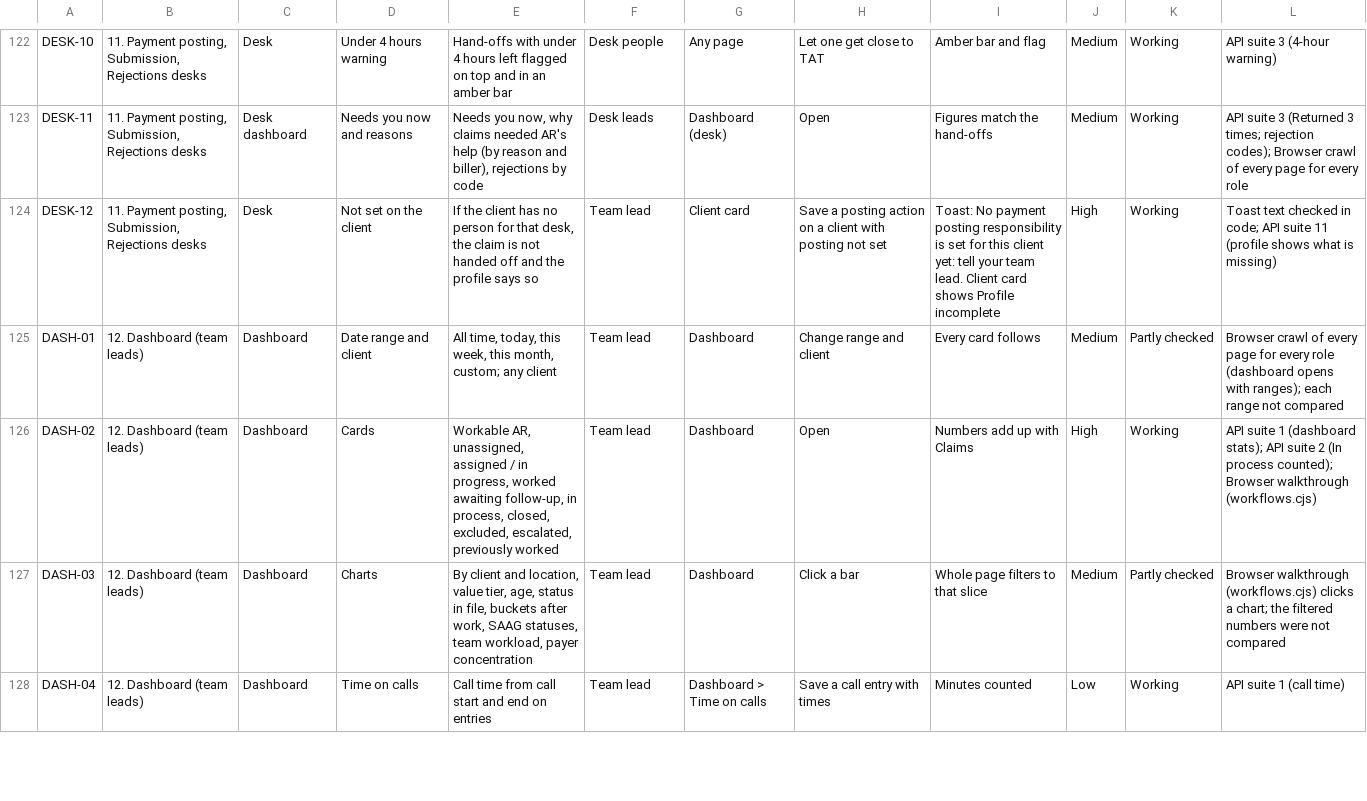
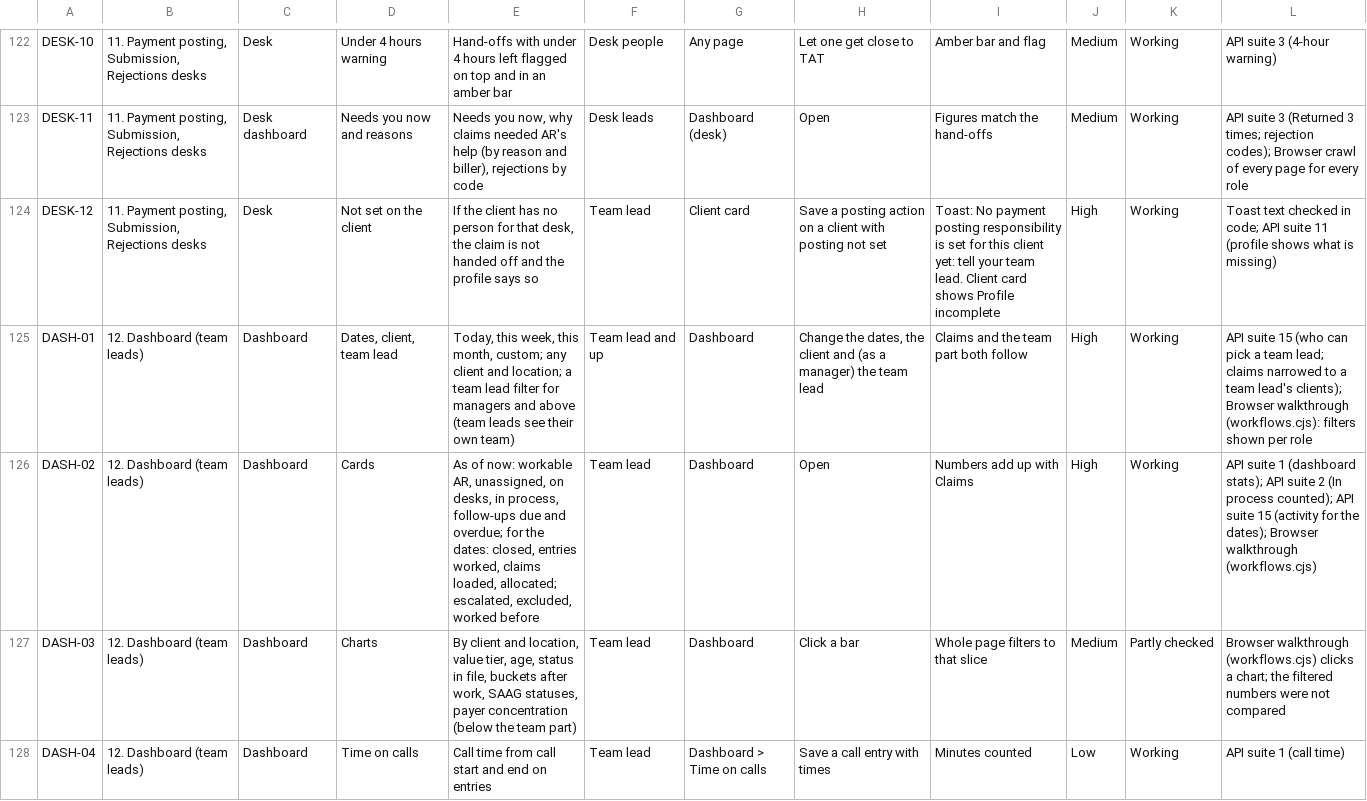
Before and after one commit to Purview-Healthcare/brahmastra, a CSV file: docs/brahmastra-feature-checklist.csv, drawn as a sheet; only a part is shown, gaps mark what is left out; the diff covers the shown part only; the diff names each change by its address in the sheet, - before the commit and + after, or states it on an @@ line.

```diff
--- a/docs/brahmastra-feature-checklist.csv
+++ b/docs/brahmastra-feature-checklist.csv
-D125: Date range and client
+D125: Dates, client, team lead
-E125: All time, today, this week, this month, custom; any client
+E125: Today, this week, this month, custom; any client and location; a team lead filter for managers and above (team leads see their own team)
-F125: Team lead
+F125: Team lead and up
-H125: Change range and client
+H125: Change the dates, the client and (as a manager) the team lead
-I125: Every card follows
+I125: Claims and the team part both follow
-J125: Medium
+J125: High
-K125: Partly checked
+K125: Working
-L125: Browser crawl of every page for every role (dashboard opens with ranges); each range not compared
+L125: API suite 15 (who can pick a team lead; claims narrowed to a team lead's clients); Browser walkthrough (workflows.cjs): filters shown per role
-E126: Workable AR, unassigned, assigned / in progress, worked awaiting follow-up, in process, closed, excluded, escalated, previously worked
+E126: As of now: workable AR, unassigned, on desks, in process, follow-ups due and overdue; for the dates: closed, entries worked, claims loaded, allocated; escalated, excluded, worked before
-L126: …process counted); Browser walkthrough…
+L126: …process counted); API suite 15 (activity for the dates); Browser walkthrough…
-E127: …SAAG statuses, team workload, payer concentration
+E127: …SAAG statuses, payer concentration (below the team part)
```
Also changed, not shown: 4 added rows and 17 edited cells elsewhere in this file, 8 other files.
